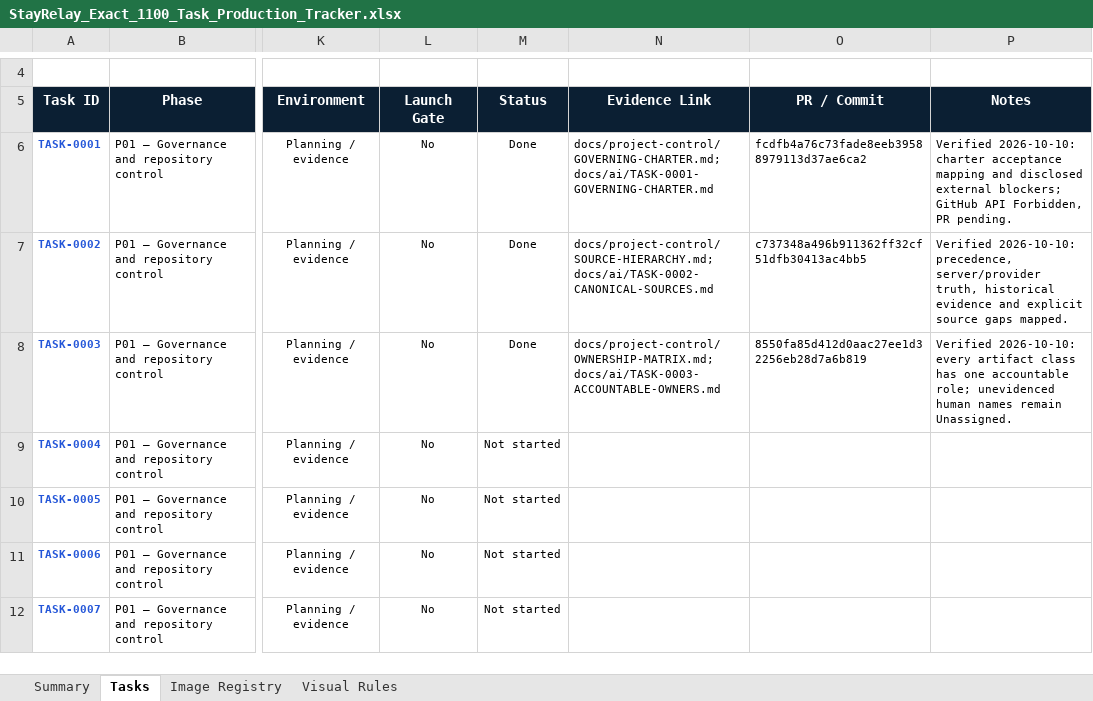
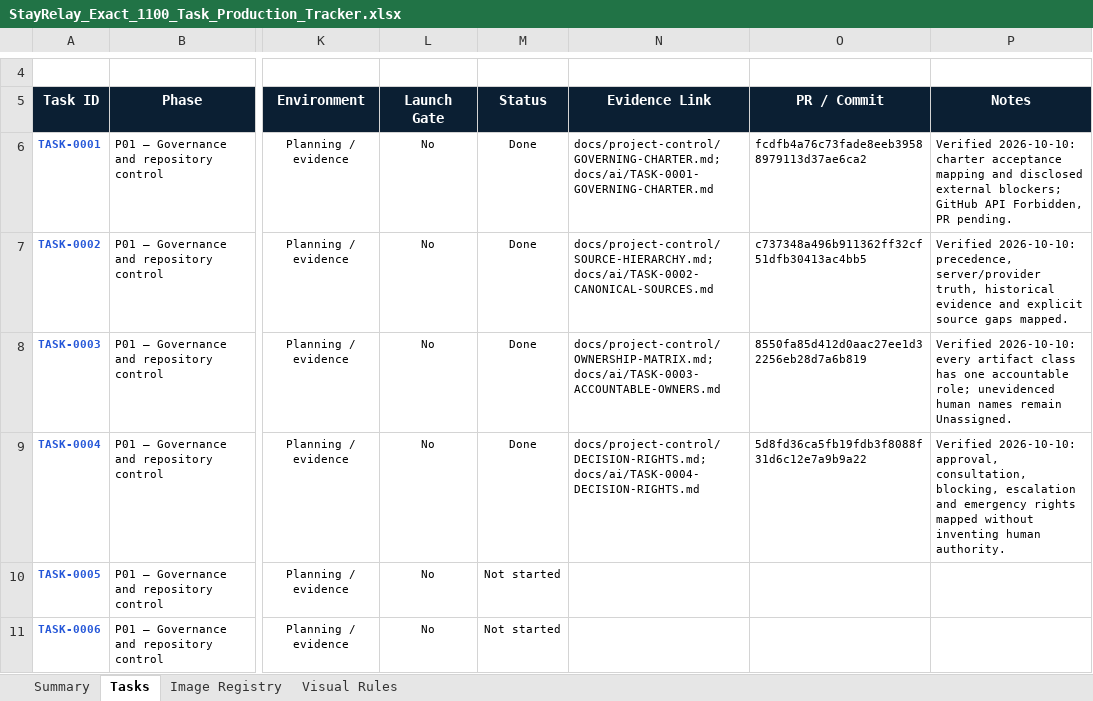
Before and after one commit to Yashwanthnikky228/stayrelay-hotel-platform, an Excel workbook: docs/project-control/StayRelay_Exact_1100_Task_Production_Tracker.xlsx, sheet Tasks, drawn as a sheet; only a part is shown, gaps mark what is left out; the shorter side is filled out with more unchanged rows; values as stored, in another font and other column widths than the file's, no borders; conditional formats and table styles not drawn; the diff names each change by its address in the sheet, - before the commit and + after, or states it on an @@ line.

Commit message:
TASK-0004 record decision-rights evidence

```diff
--- a/docs/project-control/StayRelay_Exact_1100_Task_Production_Tracker.xlsx (sheet Tasks)
+++ b/docs/project-control/StayRelay_Exact_1100_Task_Production_Tracker.xlsx (sheet Tasks)
-M9 (Status): Not started
+M9 (Status): Done
-N9 (Evidence Link): (empty)
+N9 (Evidence Link): docs/project-control/DECISION-RIGHTS.md; docs/ai/TASK-0004-DECISION-RIGHTS.md
-O9 (PR / Commit): (empty)
+O9 (PR / Commit): 5d8fd36ca5fb19fdb3f8088f31d6c12e7a9b9a22
-P9 (Notes): (empty)
+P9 (Notes): Verified 2026-10-10: approval, consultation, blocking, escalation and emergency rights mapped without inventing human authority.
```
Also changed, not shown: 1 other file.
